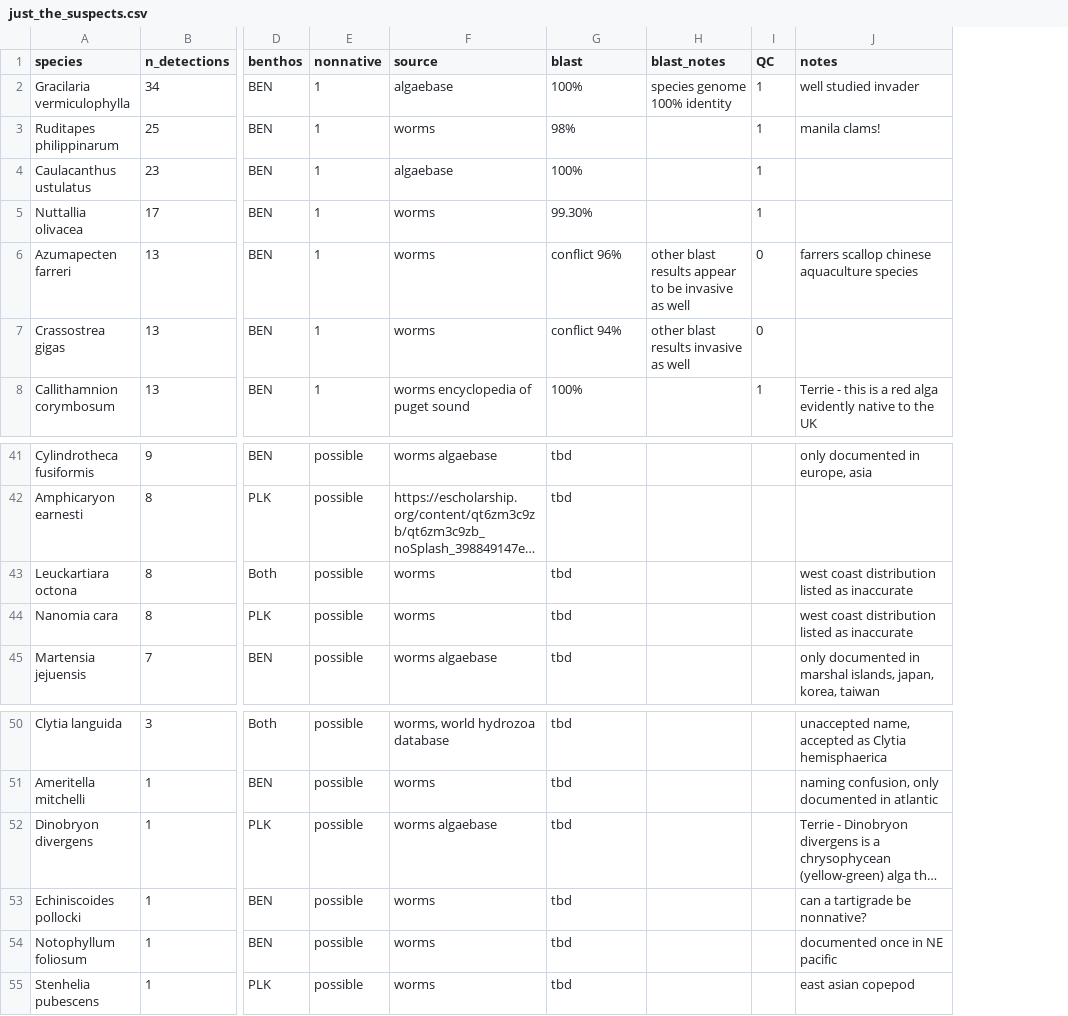
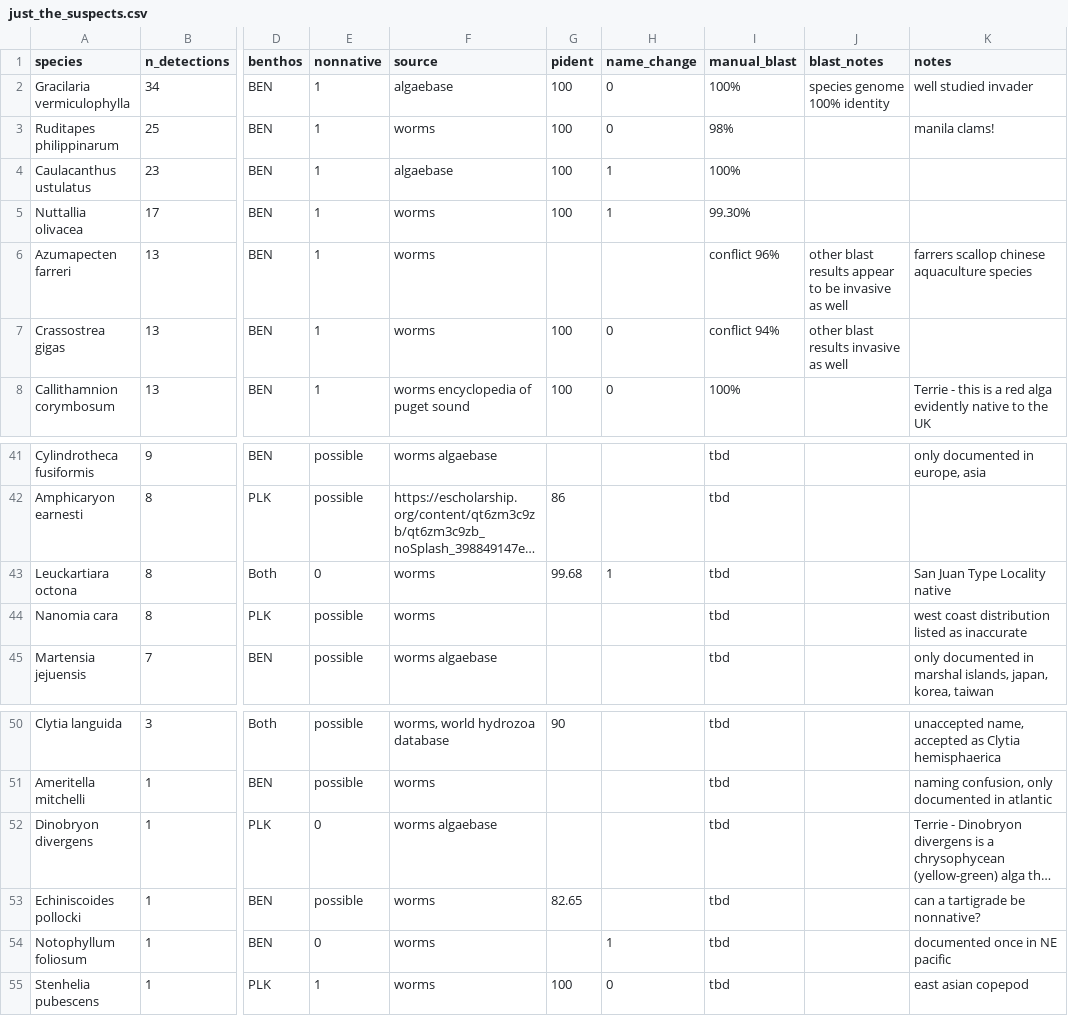
Before and after one commit to jdduprey/benthic.communities, a CSV file: docs/just_the_suspects.csv, drawn as a sheet; only a part is shown, gaps mark what is left out; long unchanged cells end in …; removed rows and columns are numbered as before the commit, all else as after; the diff covers the shown part only; the diff names each change by its address in the sheet, - before the commit and + after, or states it on an @@ line.

Commit message:
next step, update all species distributions to reflect new BLAST run

```diff
--- a/docs/just_the_suspects.csv
+++ b/docs/just_the_suspects.csv
+column G (pident), rows 2-8: 100 | 100 | 100 | 100 |  | 100 | 100; rows 42-43: 86 | 99.68; rows 50-55: 90 |  |  | 82.65 |  | 100
+column H (name_change), rows 2-8: 0 | 0 | 1 | 1 |  | 0 | 0; row 43: 1; rows 54-55: 1 | 0
-column I (QC), rows 2-8: 1 | 1 | 1 | 1 | 0 | 0 | 1
-I1: blast
+I1: manual_blast
-E43 (nonnative): possible
+E43 (nonnative): 0
-K43 (notes): west coast distribution listed as inaccurate
+K43 (notes): San Juan Type Locality native
-E52 (nonnative): possible
+E52 (nonnative): 0
-E54 (nonnative): possible
+E54 (nonnative): 0
-E55 (nonnative): possible
+E55 (nonnative): 1
```
Also changed, not shown: 21 edited cells elsewhere in this file, 14 other files.
